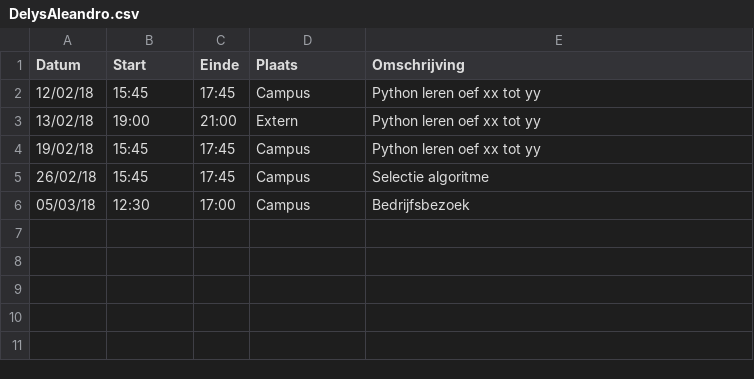
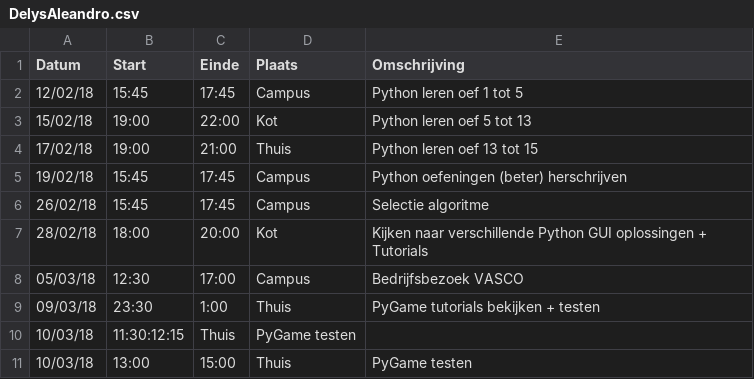
Before and after one commit to AvPelli/pacman_python, a CSV file: logboeken/DelysAleandro.csv, drawn as a sheet.

Commit message:
Update @DelysAleandro.csv Logboek geüpdatet

```diff
--- a/logboeken/DelysAleandro.csv
+++ b/logboeken/DelysAleandro.csv
@@ -1,6 +1,11 @@
 Datum,Start,Einde,Plaats,Omschrijving
-12/02/18,15:45,17:45,Campus,Python leren oef xx tot yy
-13/02/18,19:00,21:00,Extern,Python leren oef xx tot yy
-19/02/18,15:45,17:45,Campus,Python leren oef xx tot yy
+12/02/18,15:45,17:45,Campus,Python leren oef 1 tot 5
+15/02/18,19:00,22:00,Kot,Python leren oef 5 tot 13
+17/02/18,19:00,21:00,Thuis,Python leren oef 13 tot 15
+19/02/18,15:45,17:45,Campus,Python oefeningen (beter) herschrijven
 26/02/18,15:45,17:45,Campus,Selectie algoritme
-05/03/18,12:30,17:00,Campus,Bedrijfsbezoek
+28/02/18,18:00,20:00,Kot,Kijken naar verschillende Python GUI oplossingen + Tutorials
+05/03/18,12:30,17:00,Campus,Bedrijfsbezoek VASCO
+09/03/18,23:30,1:00,Thuis, PyGame tutorials bekijken + testen
+10/03/18,11:30:12:15,Thuis, PyGame testen
+10/03/18,13:00,15:00,Thuis, PyGame testen
```
